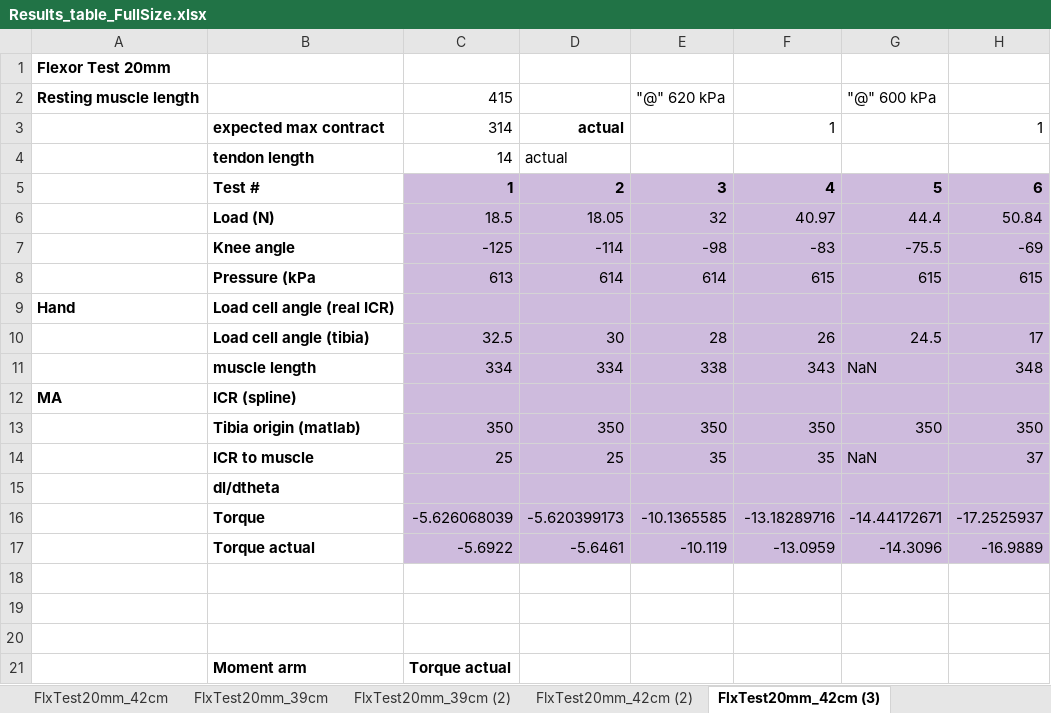
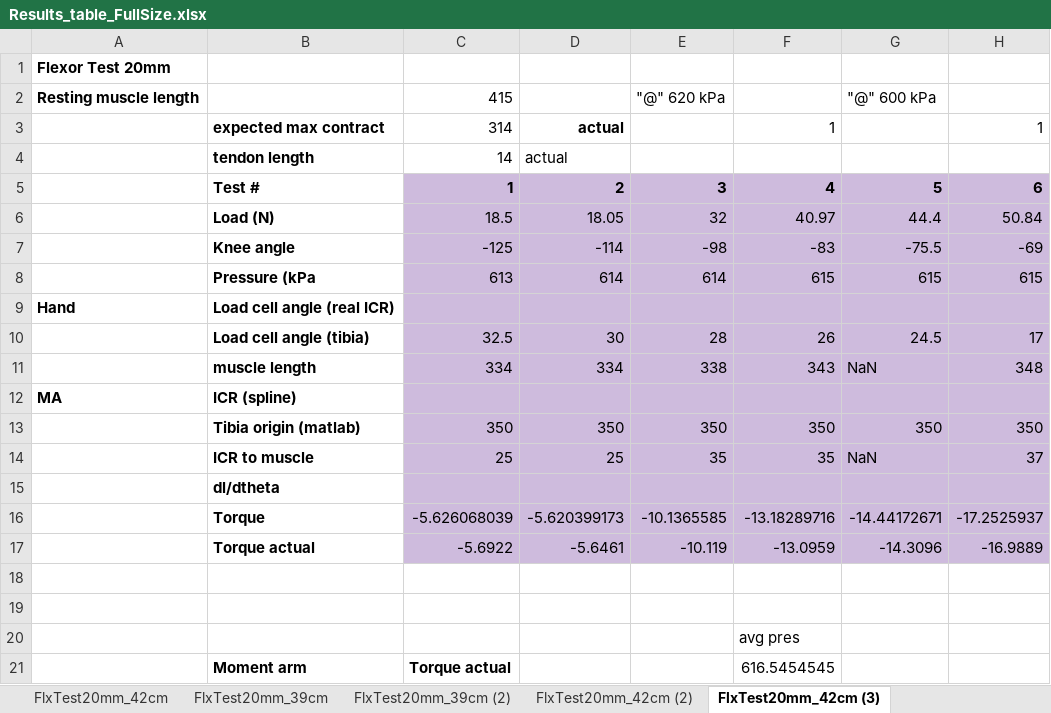
Before and after one commit to Agile-and-Adaptive-Robotics/Bipedal_Robot, an Excel workbook: Testing_Data/2022_02_Festo/Results_table_FullSize.xlsx, sheet FlxTest20mm_42cm (3), drawn as a sheet; only a part is shown; values as stored, in another font and other column widths than the file's, no borders; charts and pictures not drawn; the diff names each change by its address in the sheet, - before the commit and + after, or states it on an @@ line.

Commit message:
Updated optimizer.
Results are much better. I need to introduce a force balance for the tendon.

```diff
--- a/Testing_Data/2022_02_Festo/Results_table_FullSize.xlsx (sheet FlxTest20mm_42cm (3))
+++ b/Testing_Data/2022_02_Festo/Results_table_FullSize.xlsx (sheet FlxTest20mm_42cm (3))
-F20: (empty)
+F20: avg pres
-F21: (empty)
+F21: 616.5454545
```
Also changed, not shown: 14 other files.
